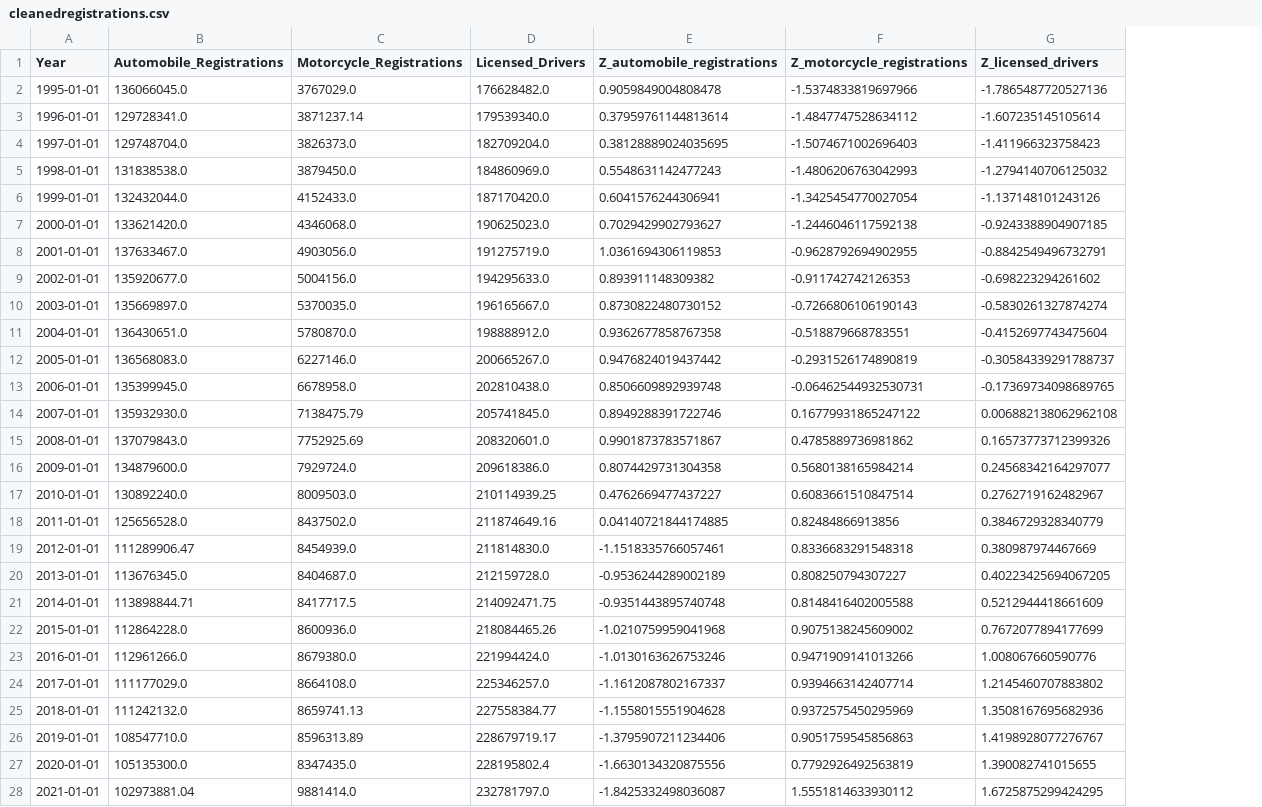
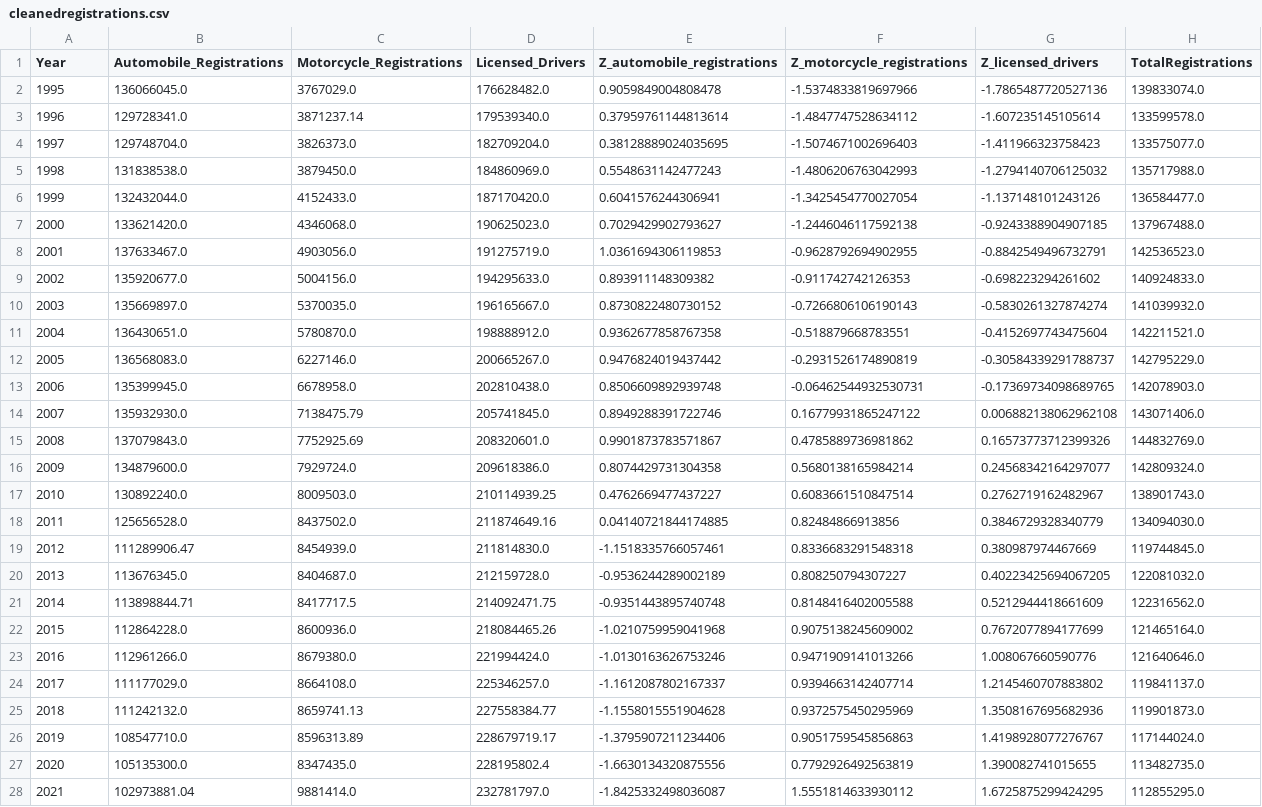
Before and after one commit to nikolasleeb/INFO523_FinalProject, a CSV file: VehicleRegistrations/cleanedregistrations.csv, drawn as a sheet; the diff names each change by its address in the sheet, - before the commit and + after, or states it on an @@ line.

```diff
--- a/VehicleRegistrations/cleanedregistrations.csv
+++ b/VehicleRegistrations/cleanedregistrations.csv
+column H (TotalRegistrations), rows 2-28: 139833074.0 | 133599578.0 | 133575077.0 | 135717988.0 | 136584477.0 | 137967488.0 | 142536523.0 | 140924833.0 | 141039932.0 | 142211521.0 | 142795229.0 | 142078903.0 | 143071406.0 | 144832769.0 | 142809324.0 | 138901743.0 | 134094030.0 | 119744845.0 | 122081032.0 | 122316562.0 | 121465164.0 | 121640646.0 | 119841137.0 | 119901873.0 | 117144024.0 | 113482735.0 | 112855295.0
-A2 (Year): 1995-01-01
+A2 (Year): 1995
-A3 (Year): 1996-01-01
+A3 (Year): 1996
-A4 (Year): 1997-01-01
+A4 (Year): 1997
-A5 (Year): 1998-01-01
+A5 (Year): 1998
-A6 (Year): 1999-01-01
+A6 (Year): 1999
-A7 (Year): 2000-01-01
+A7 (Year): 2000
-A8 (Year): 2001-01-01
+A8 (Year): 2001
-A9 (Year): 2002-01-01
+A9 (Year): 2002
-A10 (Year): 2003-01-01
+A10 (Year): 2003
-A11 (Year): 2004-01-01
+A11 (Year): 2004
-A12 (Year): 2005-01-01
+A12 (Year): 2005
-A13 (Year): 2006-01-01
+A13 (Year): 2006
-A14 (Year): 2007-01-01
+A14 (Year): 2007
-A15 (Year): 2008-01-01
+A15 (Year): 2008
-A16 (Year): 2009-01-01
+A16 (Year): 2009
-A17 (Year): 2010-01-01
+A17 (Year): 2010
-A18 (Year): 2011-01-01
+A18 (Year): 2011
-A19 (Year): 2012-01-01
+A19 (Year): 2012
-A20 (Year): 2013-01-01
+A20 (Year): 2013
-A21 (Year): 2014-01-01
+A21 (Year): 2014
-A22 (Year): 2015-01-01
+A22 (Year): 2015
-A23 (Year): 2016-01-01
+A23 (Year): 2016
-A24 (Year): 2017-01-01
+A24 (Year): 2017
-A25 (Year): 2018-01-01
+A25 (Year): 2018
-A26 (Year): 2019-01-01
+A26 (Year): 2019
-A27 (Year): 2020-01-01
+A27 (Year): 2020
-A28 (Year): 2021-01-01
+A28 (Year): 2021
```
Also changed, not shown: FuelEconomy/cleanedfueleconomy.csv, 7 other files.
